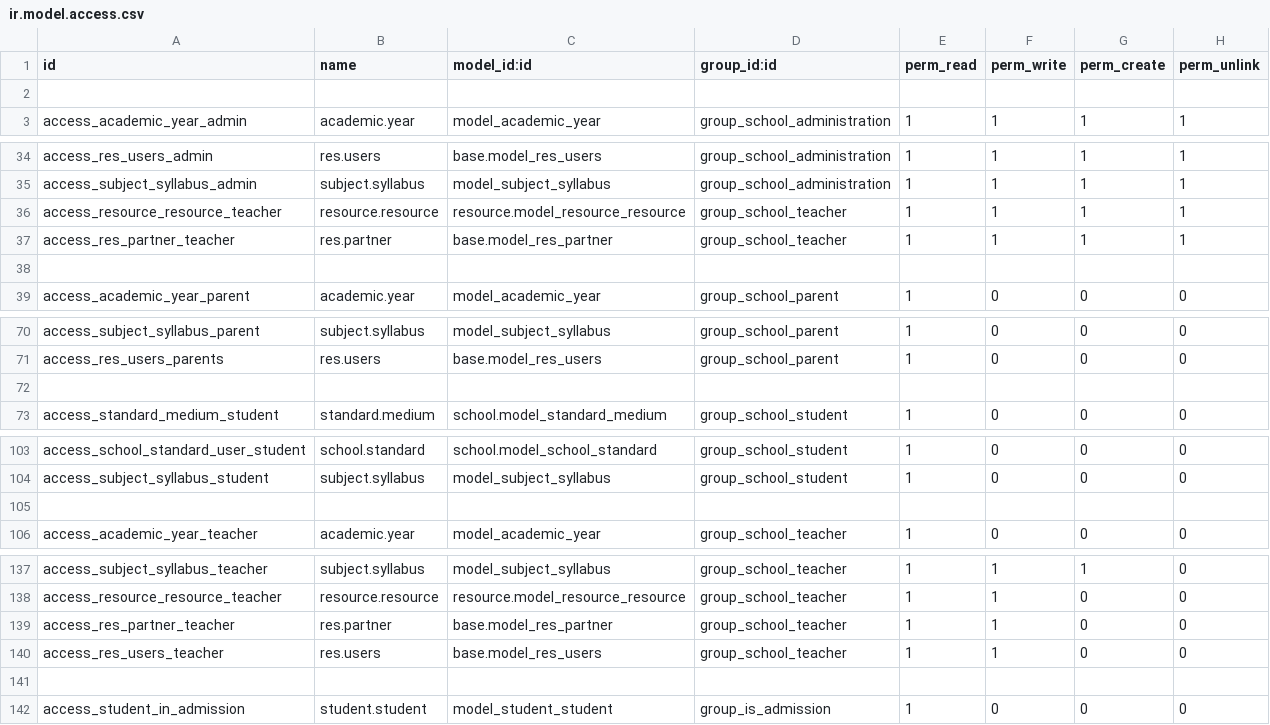
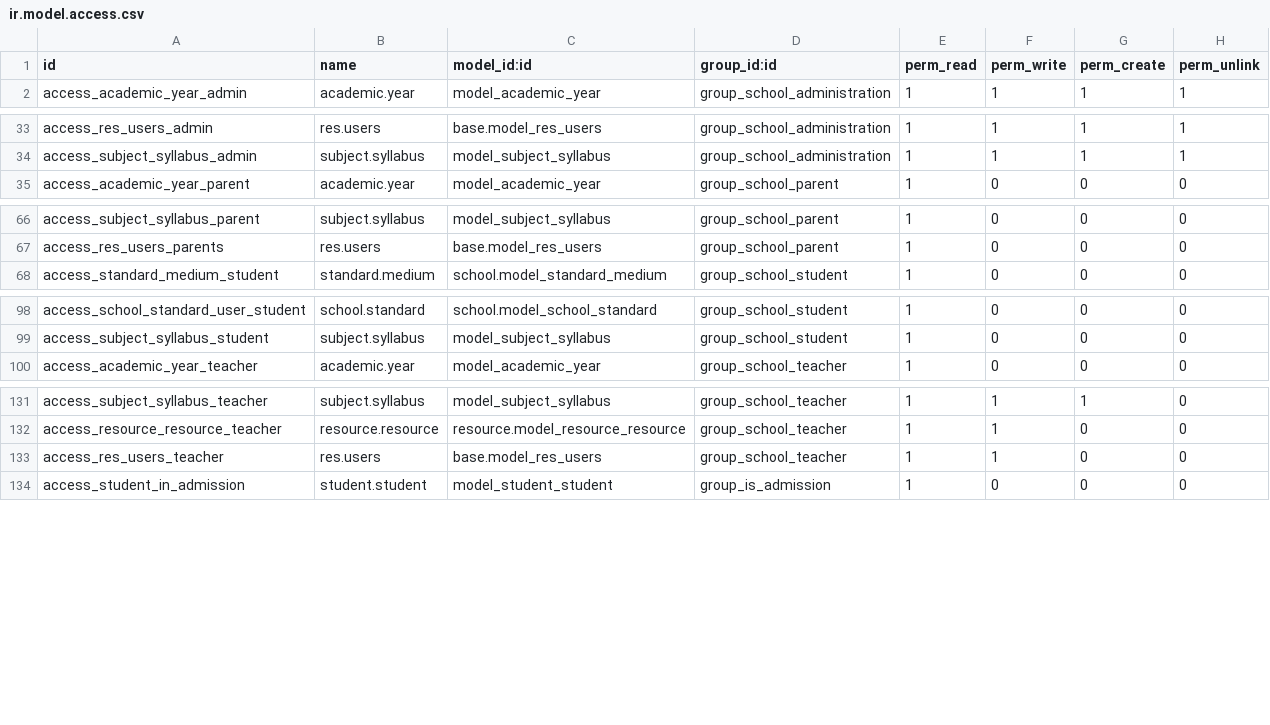
Before and after one commit to JayVora-SerpentCS/OdooEduERP, a CSV file: school/security/ir.model.access.csv, drawn as a sheet; only a part is shown, gaps mark what is left out; the diff names each change by its address in the sheet, - before the commit and + after, or states it on an @@ line.

```diff
--- a/school/security/ir.model.access.csv
+++ b/school/security/ir.model.access.csv
-row 2: (empty)
-row 36: access_resource_resource_teacher | resource.resource | resource.model_resource_resource | group_school_teacher | 1 | 1 | 1 | 1
-row 37: access_res_partner_teacher | res.partner | base.model_res_partner | group_school_teacher | 1 | 1 | 1 | 1
-row 38: (empty)
-row 72: (empty)
-row 105: (empty)
-row 139: access_res_partner_teacher | res.partner | base.model_res_partner | group_school_teacher | 1 | 1 | 0 | 0
-row 141: (empty)
```
Also changed, not shown: 7 other files.
